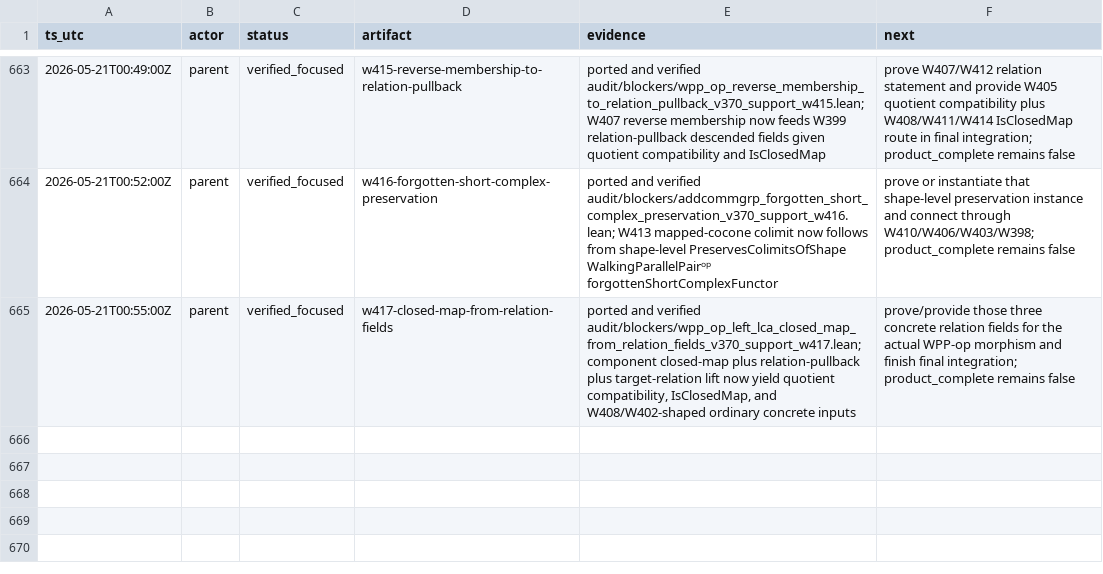
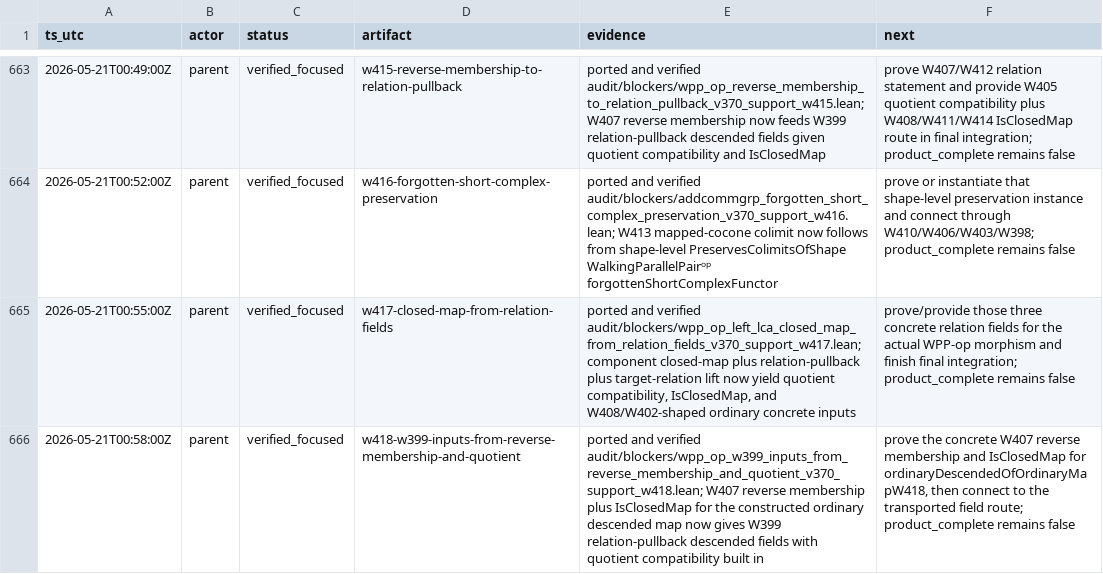
Before and after one commit to Rokurolize/lean-lca-exact-challenge-20260518, a TSV file: packets/lean_lca_exact_category_challenge/input/workdir/progress.tsv, drawn as a sheet; only a part is shown, gaps mark what is left out.

Commit message:
Sync W418 frontier packet artifacts

```diff
--- a/packets/lean_lca_exact_category_challenge/input/workdir/progress.tsv
+++ b/packets/lean_lca_exact_category_challenge/input/workdir/progress.tsv
@@ -665 +665,2 @@ ts_utc	actor	status	artifact	evidence	next
 2026-05-21T00:55:00Z	parent	verified_focused	w417-closed-map-from-relation-fields	ported and verified audit/blockers/wpp_op_left_lca_closed_map_from_relation_fields_v370_support_w417.lean; component closed-map plus relation-pullback plus target-relation lift now yield quotient compatibility, IsClosedMap, and W408/W402-shaped ordinary concrete inputs	prove/provide those three concrete relation fields for the actual WPP-op morphism and finish final integration; product_complete remains false
+2026-05-21T00:58:00Z	parent	verified_focused	w418-w399-inputs-from-reverse-membership-and-quotient	ported and verified audit/blockers/wpp_op_w399_inputs_from_reverse_membership_and_quotient_v370_support_w418.lean; W407 reverse membership plus IsClosedMap for the constructed ordinary descended map now gives W399 relation-pullback descended fields with quotient compatibility built in	prove the concrete W407 reverse membership and IsClosedMap for ordinaryDescendedOfOrdinaryMapW418, then connect to the transported field route; product_complete remains false
```
Also changed, not shown: 20 other files.
